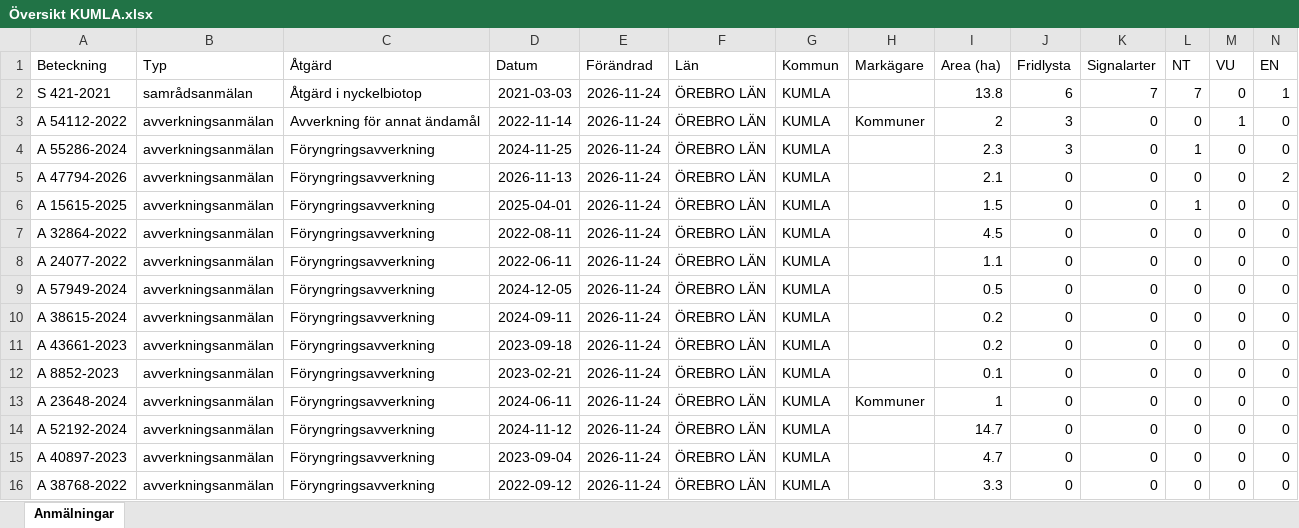
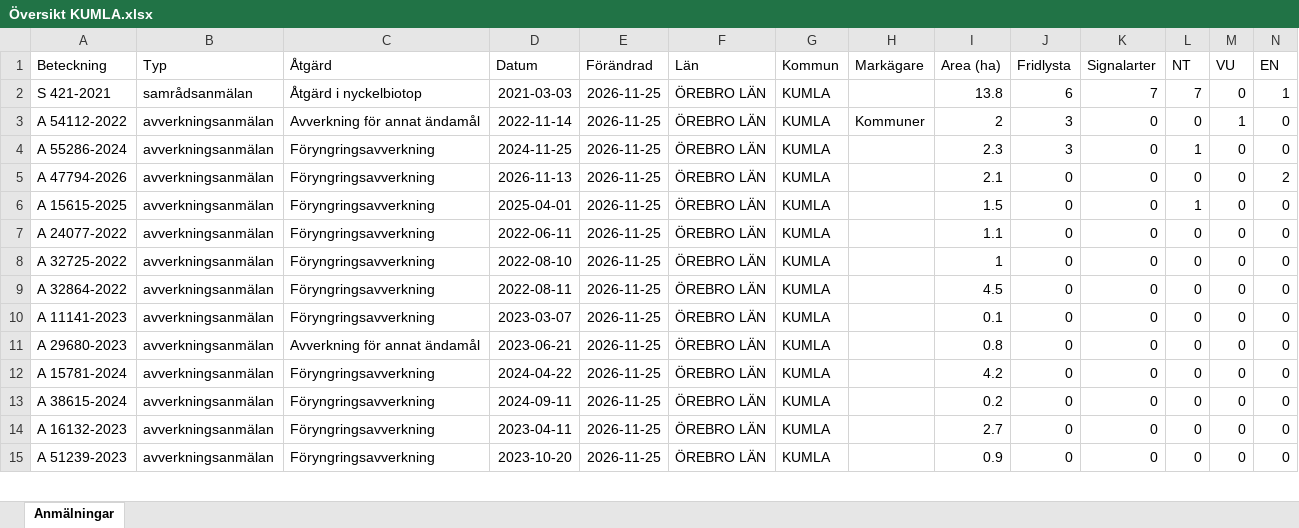
Before and after one commit to klasma/Logging_1881, an Excel workbook: Översikt KUMLA.xlsx, sheet Anmälningar, drawn as a sheet; only a part is shown; values as stored, in another font and other column widths than the file's, no borders; removed rows and columns are numbered as before the commit, all else as after; rows hold the shown columns only; the diff covers the shown part only; the diff names each change by its address in the sheet, - before the commit and + after, or states it on an @@ line.

```diff
--- a/Översikt KUMLA.xlsx (sheet Anmälningar)
+++ b/Översikt KUMLA.xlsx (sheet Anmälningar)
-E2:E6 (Förändrad): 2026-11-24
+E2:E6 (Förändrad): 2026-11-25
-row 7: A 32864-2022 | avverkningsanmälan | Föryngringsavverkning | 2022-08-11 | 2026-11-24 | ÖREBRO LÄN | KUMLA |  | 4.5 | 0 | 0 | 0 | 0 | 0
-E7:E15 (Förändrad): 2026-11-24
+E7:E15 (Förändrad): 2026-11-25
-A8 (Beteckning): A 57949-2024
+A8 (Beteckning): A 32725-2022
-D8 (Datum): 2024-12-05
+D8 (Datum): 2022-08-10
-I8 (Area (ha)): 0.5
+I8 (Area (ha)): 1
-A9 (Beteckning): A 38615-2024
+A9 (Beteckning): A 32864-2022
-D9 (Datum): 2024-09-11
+D9 (Datum): 2022-08-11
-I9 (Area (ha)): 0.2
+I9 (Area (ha)): 4.5
-A10 (Beteckning): A 43661-2023
+A10 (Beteckning): A 11141-2023
-D10 (Datum): 2023-09-18
+D10 (Datum): 2023-03-07
-I10 (Area (ha)): 0.2
+I10 (Area (ha)): 0.1
-A11 (Beteckning): A 8852-2023
+A11 (Beteckning): A 29680-2023
-C11 (Åtgärd): Föryngringsavverkning
+C11 (Åtgärd): Avverkning för annat ändamål
-D11 (Datum): 2023-02-21
+D11 (Datum): 2023-06-21
-I11 (Area (ha)): 0.1
+I11 (Area (ha)): 0.8
-A12 (Beteckning): A 23648-2024
+A12 (Beteckning): A 15781-2024
-D12 (Datum): 2024-06-11
+D12 (Datum): 2024-04-22
-H12 (Markägare): Kommuner
+H12 (Markägare): (empty)
-I12 (Area (ha)): 1
+I12 (Area (ha)): 4.2
-A13 (Beteckning): A 52192-2024
+A13 (Beteckning): A 38615-2024
-D13 (Datum): 2024-11-12
+D13 (Datum): 2024-09-11
-I13 (Area (ha)): 14.7
+I13 (Area (ha)): 0.2
-A14 (Beteckning): A 40897-2023
+A14 (Beteckning): A 16132-2023
-D14 (Datum): 2023-09-04
+D14 (Datum): 2023-04-11
-I14 (Area (ha)): 4.7
+I14 (Area (ha)): 2.7
-A15 (Beteckning): A 38768-2022
+A15 (Beteckning): A 51239-2023
-D15 (Datum): 2022-09-12
+D15 (Datum): 2023-10-20
-I15 (Area (ha)): 3.3
+I15 (Area (ha)): 0.9
```
Also changed, not shown: 9 added rows, 8 removed rows and 160 edited cells elsewhere in this sheet, artfynd/A 15615-2025 artfynd.xlsx, artfynd/A 47794-2026 artfynd.xlsx, 27 other files.
